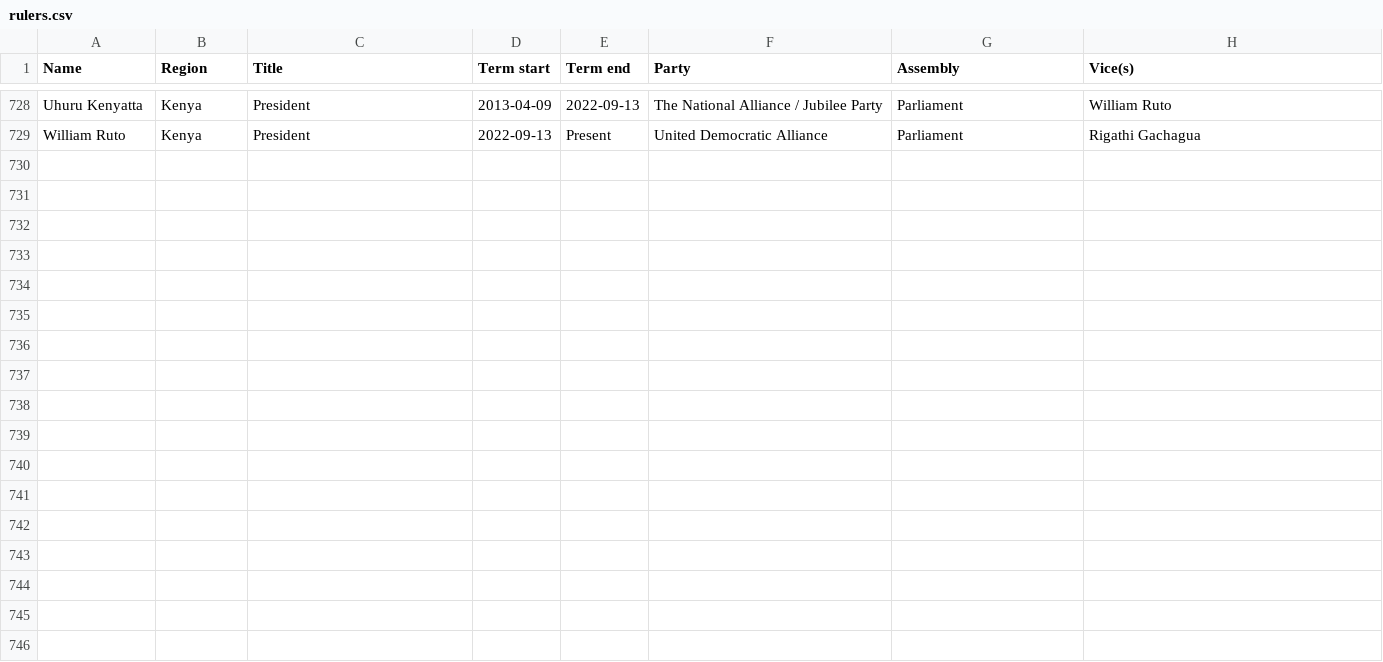
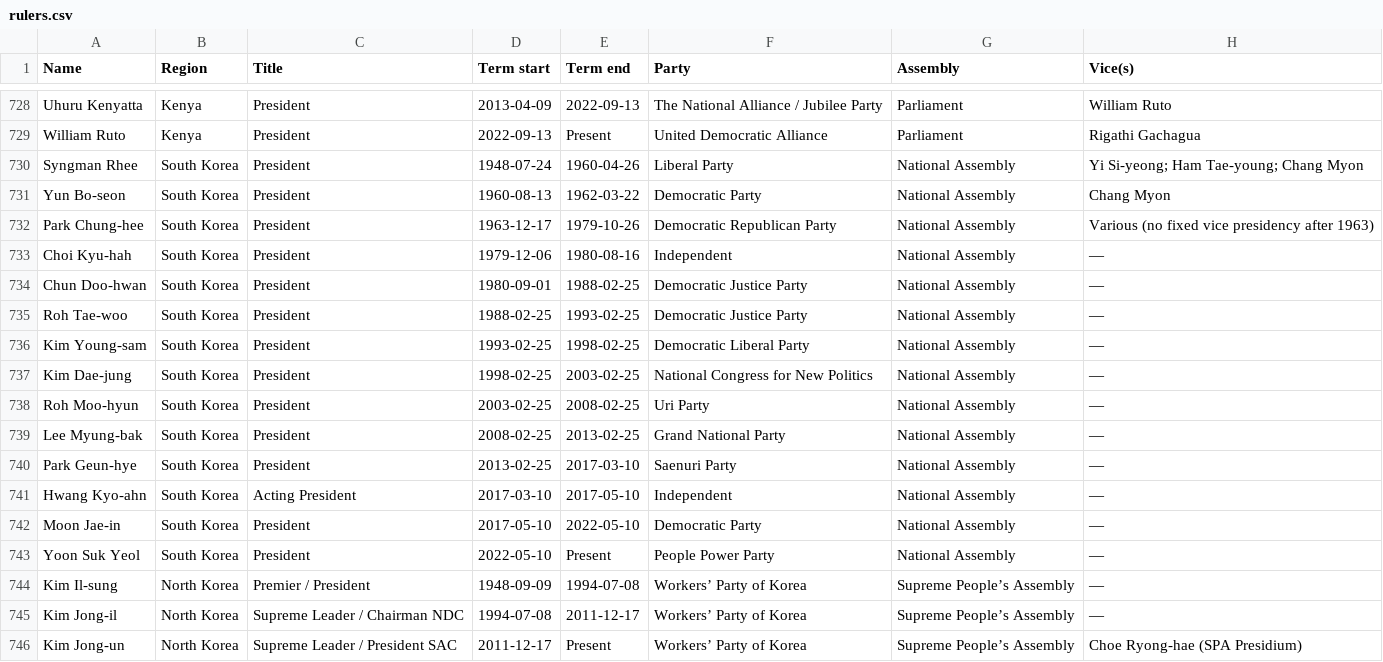
Before and after one commit to noname-nohost/lists, a CSV file: data/rulers.csv, drawn as a sheet; only a part is shown, gaps mark what is left out.

Commit message:
Add South Korean and North Korean leaders to rulers.csv

```diff
--- a/data/rulers.csv
+++ b/data/rulers.csv
@@ -729 +729,18 @@ Uhuru Kenyatta, Kenya, President, 2013-04-09, 2022-09-13, The National Alliance
 William Ruto, Kenya, President, 2022-09-13, Present, United Democratic Alliance, Parliament, Rigathi Gachagua
+Syngman Rhee, South Korea, President, 1948-07-24, 1960-04-26, Liberal Party, National Assembly, Yi Si-yeong; Ham Tae-young; Chang Myon
+Yun Bo-seon, South Korea, President, 1960-08-13, 1962-03-22, Democratic Party, National Assembly, Chang Myon
+Park Chung-hee, South Korea, President, 1963-12-17, 1979-10-26, Democratic Republican Party, National Assembly, Various (no fixed vice presidency after 1963)
+Choi Kyu-hah, South Korea, President, 1979-12-06, 1980-08-16, Independent, National Assembly, —
+Chun Doo-hwan, South Korea, President, 1980-09-01, 1988-02-25, Democratic Justice Party, National Assembly, —
+Roh Tae-woo, South Korea, President, 1988-02-25, 1993-02-25, Democratic Justice Party, National Assembly, —
+Kim Young-sam, South Korea, President, 1993-02-25, 1998-02-25, Democratic Liberal Party, National Assembly, —
+Kim Dae-jung, South Korea, President, 1998-02-25, 2003-02-25, National Congress for New Politics, National Assembly, —
+Roh Moo-hyun, South Korea, President, 2003-02-25, 2008-02-25, Uri Party, National Assembly, —
+Lee Myung-bak, South Korea, President, 2008-02-25, 2013-02-25, Grand National Party, National Assembly, —
+Park Geun-hye, South Korea, President, 2013-02-25, 2017-03-10, Saenuri Party, National Assembly, —
+Hwang Kyo-ahn, South Korea, Acting President, 2017-03-10, 2017-05-10, Independent, National Assembly, —
+Moon Jae-in, South Korea, President, 2017-05-10, 2022-05-10, Democratic Party, National Assembly, —
+Yoon Suk Yeol, South Korea, President, 2022-05-10, Present, People Power Party, National Assembly, —
+Kim Il-sung, North Korea, Premier / President, 1948-09-09, 1994-07-08, Workers’ Party of Korea, Supreme People’s Assembly, —
+Kim Jong-il, North Korea, Supreme Leader / Chairman NDC, 1994-07-08, 2011-12-17, Workers’ Party of Korea, Supreme People’s Assembly, —
+Kim Jong-un, North Korea, Supreme Leader / President SAC, 2011-12-17, Present, Workers’ Party of Korea, Supreme People’s Assembly, Choe Ryong-hae (SPA Presidium)
```
